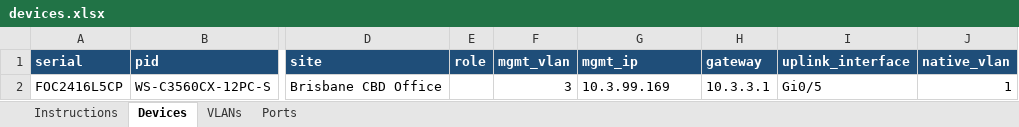
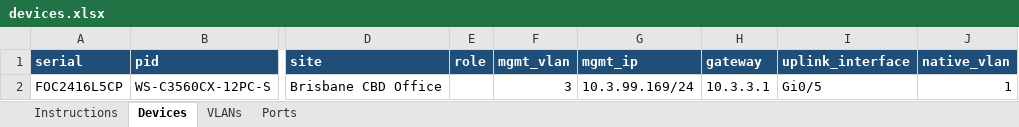
Before and after one commit to ptz-projects/pnp, an Excel workbook: devices.xlsx, sheet Devices, drawn as a sheet; only a part is shown, gaps mark what is left out; values as stored, in another font and other column widths than the file's, no borders; the diff names each change by its address in the sheet, - before the commit and + after, or states it on an @@ line.

```diff
--- a/devices.xlsx (sheet Devices)
+++ b/devices.xlsx (sheet Devices)
-G2 (mgmt_ip): 10.3.99.169
+G2 (mgmt_ip): 10.3.99.169/24
```
Also changed, not shown: sheet VLANs.
